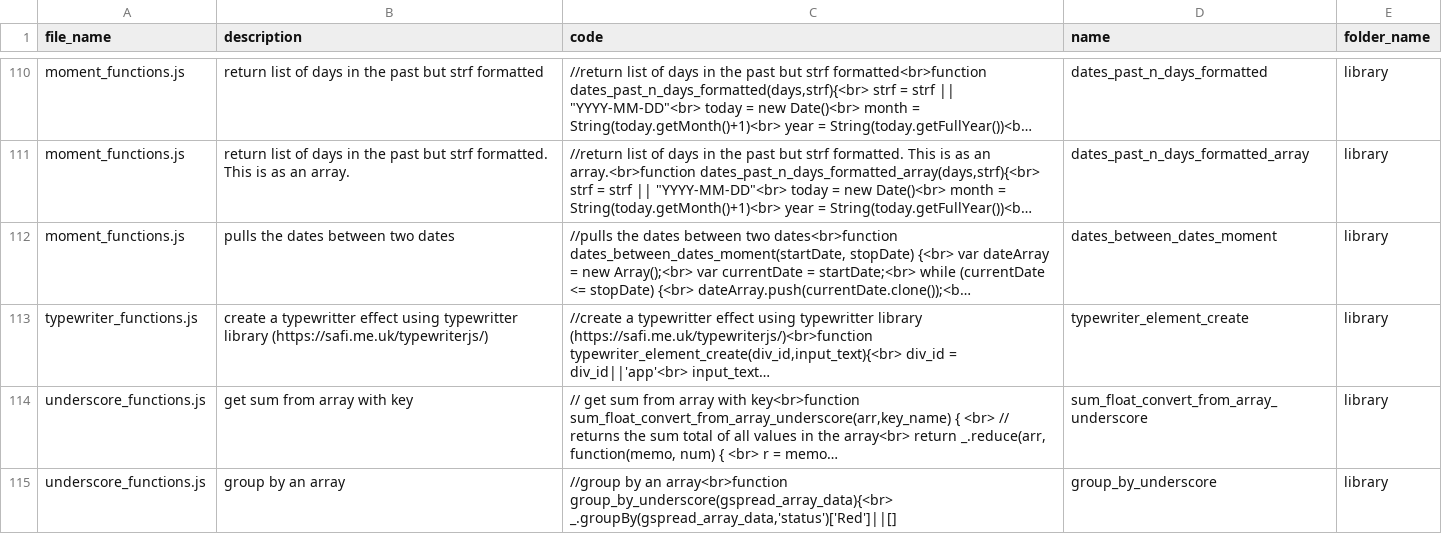
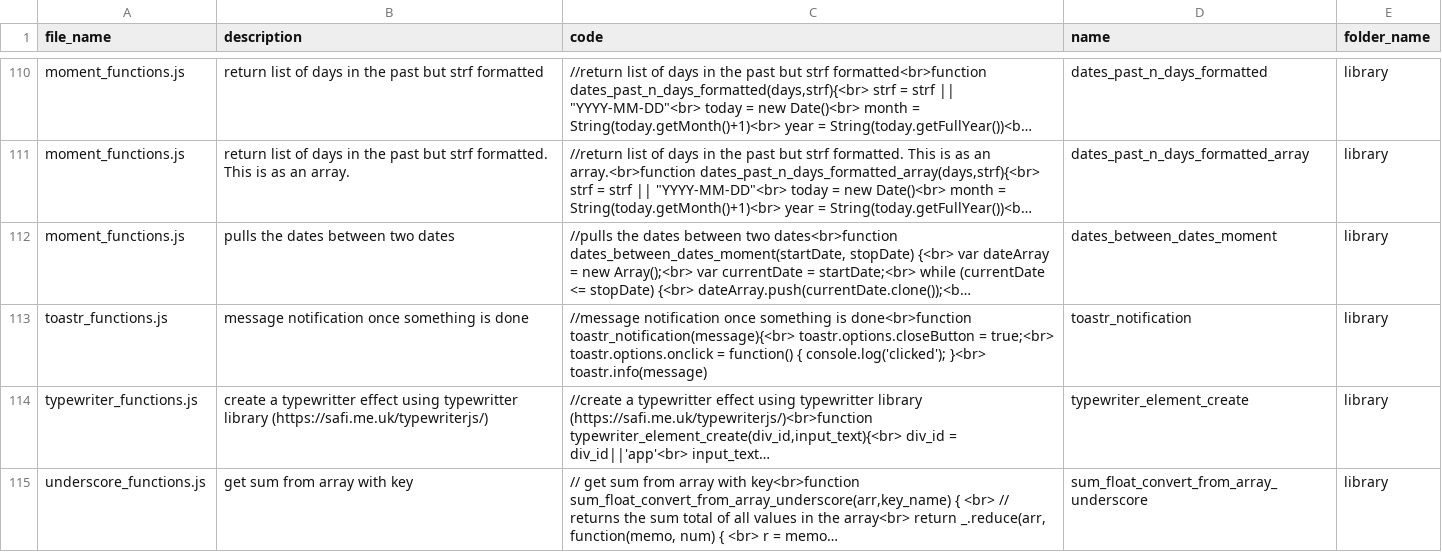
Before and after one commit to ChrisCruze/jutility, a CSV file: functions.csv, drawn as a sheet; only a part is shown, gaps mark what is left out; the shorter side is filled out with more unchanged rows; long unchanged cells end in …; the diff names each change by its address in the sheet, - before the commit and + after, or states it on an @@ line.

```diff
--- a/functions.csv
+++ b/functions.csv
+row 113: toastr_functions.js | message notification once something is done | //message notification once something is done<br>function toastr_notification(message){<br> toastr.options.closeButton = true;<br> toastr.options.onclick = function() { console.log('clicked'); }<br> toastr.info(message) | toastr_notification | library
```
Also changed, not shown: 4 other files.
